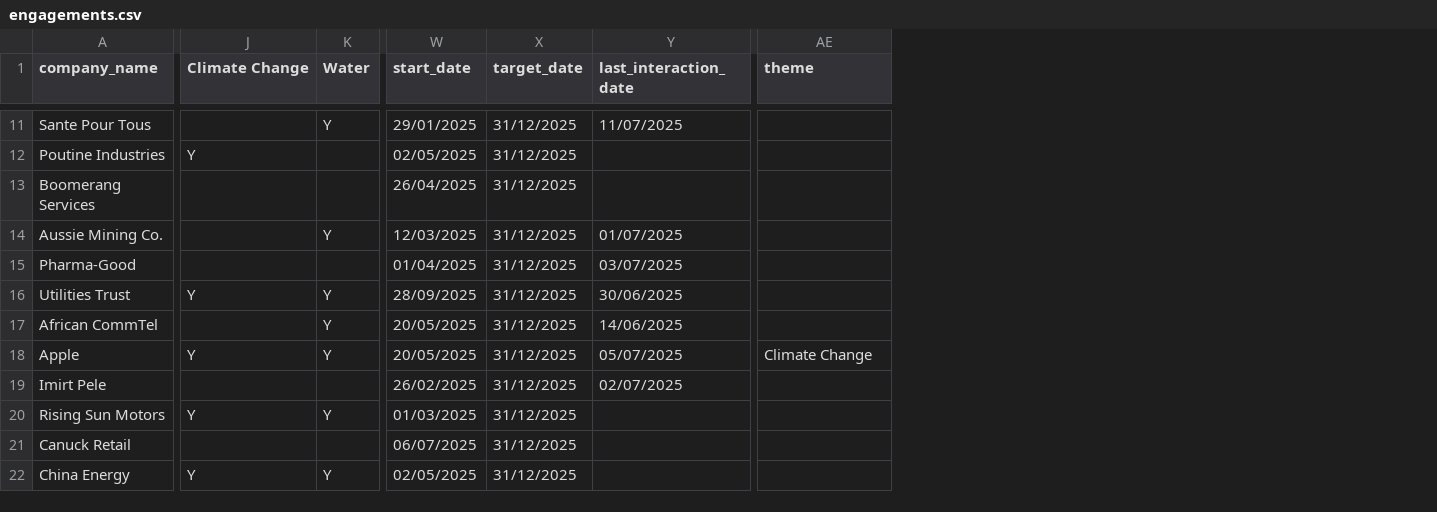
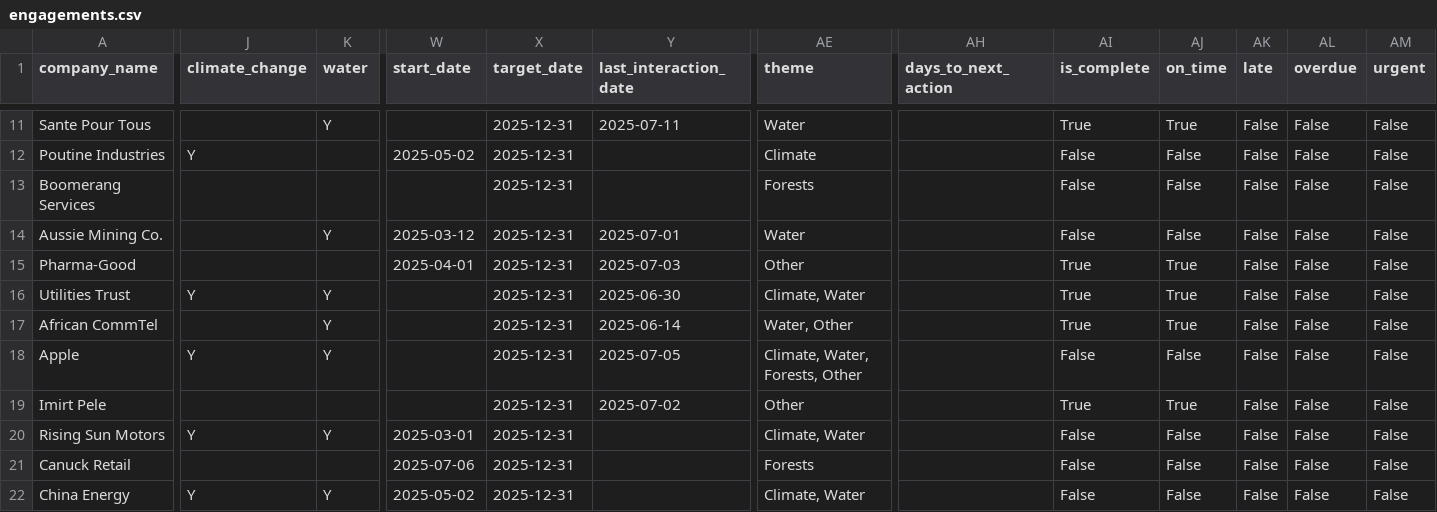
Before and after one commit to kiansham/ng, a CSV file: engagements.csv, drawn as a sheet; only a part is shown, gaps mark what is left out; the diff covers the shown part only; the diff names each change by its address in the sheet, - before the commit and + after, or states it on an @@ line.

```diff
--- a/engagements.csv
+++ b/engagements.csv
+column AH (days_to_next_action), empty
+column AI (is_complete), rows 11-22: True | False | False | False | True | True | True | False | True | False | False | False
+column AJ (on_time), rows 11-22: True | False | False | False | True | True | True | False | True | False | False | False
+column AK (late), rows 11-22: all False
+column AL (overdue), rows 11-22: all False
+column AM (urgent), rows 11-22: all False
-J1: Climate Change
+J1: climate_change
-K1: Water
+K1: water
-W11 (start_date): 29/01/2025
+W11 (start_date): (empty)
-X11:X22 (target_date): 31/12/2025
+X11:X22 (target_date): 2025-12-31
-Y11 (last_interaction_date): 11/07/2025
+Y11 (last_interaction_date): 2025-07-11
-AE11 (theme): (empty)
+AE11 (theme): Water
-W12 (start_date): 02/05/2025
+W12 (start_date): 2025-05-02
-AE12 (theme): (empty)
+AE12 (theme): Climate
-W13 (start_date): 26/04/2025
+W13 (start_date): (empty)
-AE13 (theme): (empty)
+AE13 (theme): Forests
-W14 (start_date): 12/03/2025
+W14 (start_date): 2025-03-12
-Y14 (last_interaction_date): 01/07/2025
+Y14 (last_interaction_date): 2025-07-01
-AE14 (theme): (empty)
+AE14 (theme): Water
-W15 (start_date): 01/04/2025
+W15 (start_date): 2025-04-01
-Y15 (last_interaction_date): 03/07/2025
+Y15 (last_interaction_date): 2025-07-03
-AE15 (theme): (empty)
+AE15 (theme): Other
-W16 (start_date): 28/09/2025
+W16 (start_date): (empty)
-Y16 (last_interaction_date): 30/06/2025
+Y16 (last_interaction_date): 2025-06-30
-AE16 (theme): (empty)
+AE16 (theme): Climate, Water
-W17:W18 (start_date): 20/05/2025
+W17:W18 (start_date): (empty)
-Y17 (last_interaction_date): 14/06/2025
+Y17 (last_interaction_date): 2025-06-14
-AE17 (theme): (empty)
+AE17 (theme): Water, Other
-Y18 (last_interaction_date): 05/07/2025
+Y18 (last_interaction_date): 2025-07-05
-AE18 (theme): Climate Change
+AE18 (theme): Climate, Water, Forests, Other
-W19 (start_date): 26/02/2025
+W19 (start_date): (empty)
-Y19 (last_interaction_date): 02/07/2025
+Y19 (last_interaction_date): 2025-07-02
-AE19 (theme): (empty)
+AE19 (theme): Other
-W20 (start_date): 01/03/2025
+W20 (start_date): 2025-03-01
-AE20 (theme): (empty)
+AE20 (theme): Climate, Water
-W21 (start_date): 06/07/2025
+W21 (start_date): 2025-07-06
-AE21 (theme): (empty)
+AE21 (theme): Forests
-W22 (start_date): 02/05/2025
+W22 (start_date): 2025-05-02
-AE22 (theme): (empty)
+AE22 (theme): Climate, Water
```
Also changed, not shown: 35 edited cells elsewhere in this file, 3 other files.
